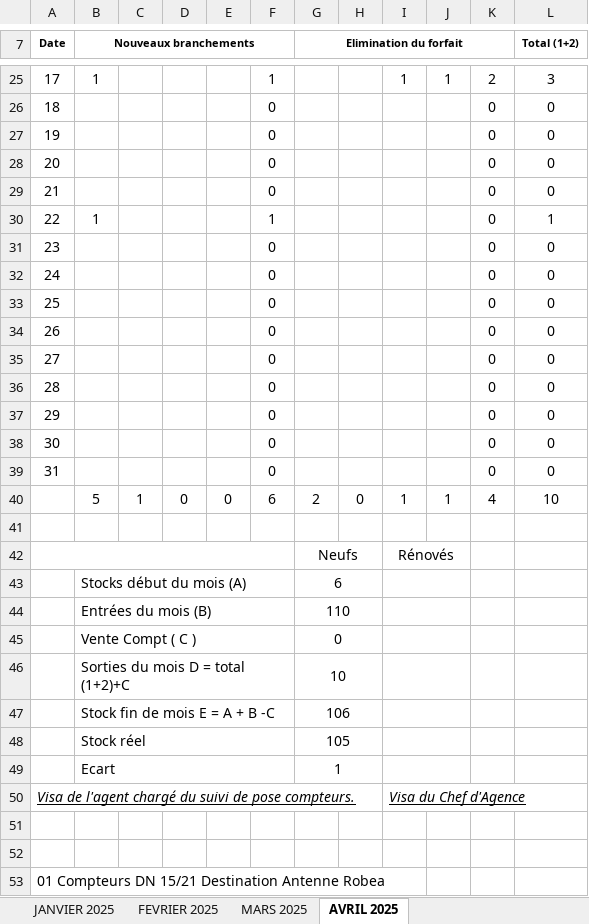
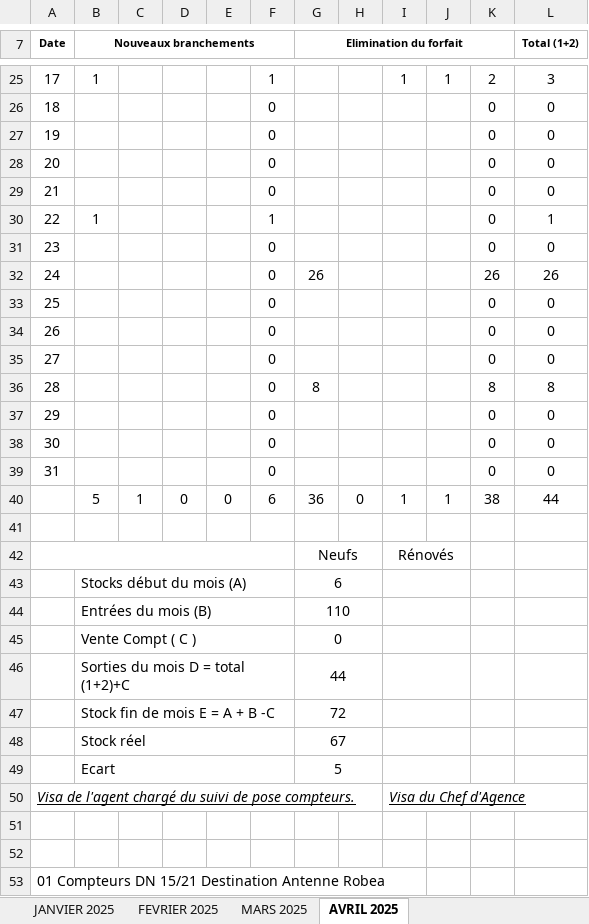
Before and after one commit to Lounnaci-gi/pose_compteur, an Excel workbook: Gestion Stock 2025/Gestion de Stock Berrouaghia/Fiche de Stock 2025.xlsx, sheet AVRIL 2025, drawn as a sheet; only a part is shown, gaps mark what is left out; values as stored, in another font and other column widths than the file's, no borders; charts and pictures not drawn; the diff names each change by its address in the sheet, - before the commit and + after, or states it on an @@ line.

```diff
--- a/Gestion Stock 2025/Gestion de Stock Berrouaghia/Fiche de Stock 2025.xlsx (sheet AVRIL 2025)
+++ b/Gestion Stock 2025/Gestion de Stock Berrouaghia/Fiche de Stock 2025.xlsx (sheet AVRIL 2025)
-G32 (Elimination du forfait): (empty)
+G32 (Elimination du forfait): 26
-K32: 0
+K32: 26
-L32 (Total (1+2)): 0
+L32 (Total (1+2)): 26
-G36 (Elimination du forfait): (empty)
+G36 (Elimination du forfait): 8
-K36: 0
+K36: 8
-L36 (Total (1+2)): 0
+L36 (Total (1+2)): 8
-G40 (Elimination du forfait): 2
+G40 (Elimination du forfait): 36
-K40: 4
+K40: 38
-L40 (Total (1+2)): 10
+L40 (Total (1+2)): 44
-G46 (Elimination du forfait): 10
+G46 (Elimination du forfait): 44
-G47 (Elimination du forfait): 106
+G47 (Elimination du forfait): 72
-G48 (Elimination du forfait): 105
+G48 (Elimination du forfait): 67
-G49 (Elimination du forfait): 1
+G49 (Elimination du forfait): 5
```
Also changed, not shown: Gestion Stock 2025/Gestion de Stock Berrouaghia/Suivie pose Compteur 2025.xlsx.
